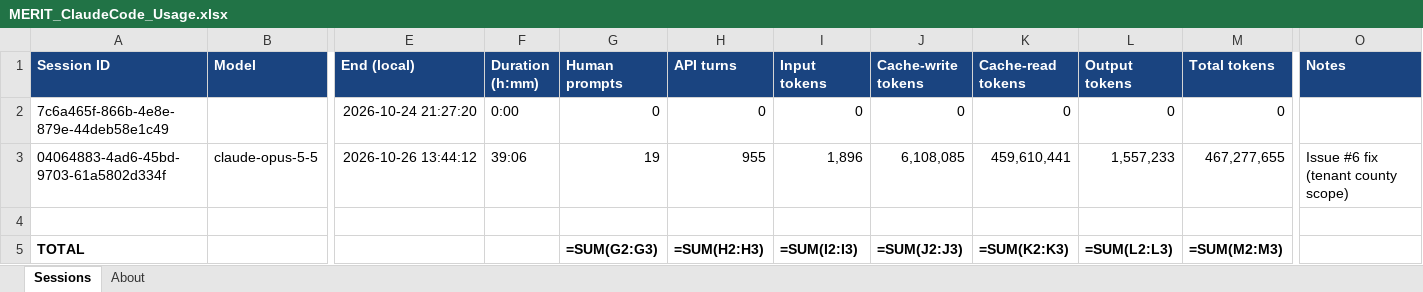
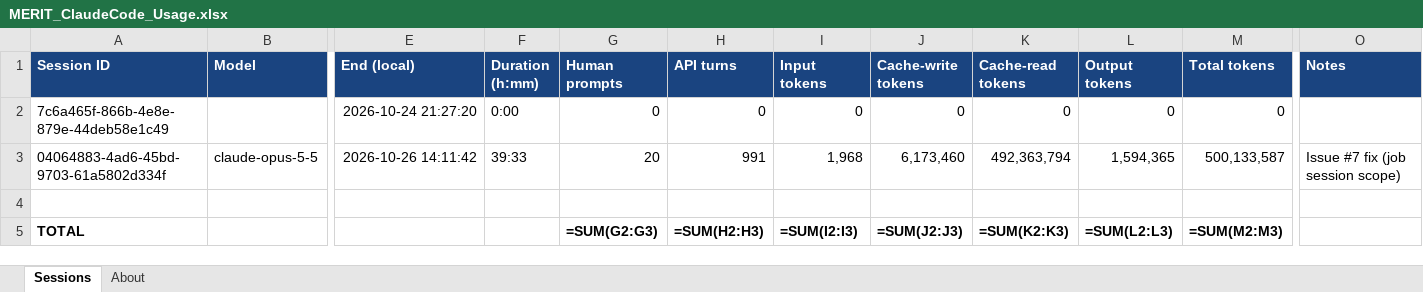
Before and after one commit to roscoe-sincero-sys/MERIT, an Excel workbook: journal/MERIT_ClaudeCode_Usage.xlsx, sheet Sessions, drawn as a sheet; only a part is shown, gaps mark what is left out; values as stored, in another font and other column widths than the file's, no borders; formulas without a stored value are shown as written; the diff names each change by its address in the sheet, - before the commit and + after, or states it on an @@ line.

```diff
--- a/journal/MERIT_ClaudeCode_Usage.xlsx (sheet Sessions)
+++ b/journal/MERIT_ClaudeCode_Usage.xlsx (sheet Sessions)
-E3 (End (local)): 2026-10-26 13:44:12
+E3 (End (local)): 2026-10-26 14:11:42
-F3 (Duration (h:mm)): 39:06
+F3 (Duration (h:mm)): 39:33
-G3 (Human prompts): 19
+G3 (Human prompts): 20
-H3 (API turns): 955
+H3 (API turns): 991
-I3 (Input tokens): 1,896
+I3 (Input tokens): 1,968
-J3 (Cache-write tokens): 6,108,085
+J3 (Cache-write tokens): 6,173,460
-K3 (Cache-read tokens): 459,610,441
+K3 (Cache-read tokens): 492,363,794
-L3 (Output tokens): 1,557,233
+L3 (Output tokens): 1,594,365
-M3 (Total tokens): 467,277,655
+M3 (Total tokens): 500,133,587
-O3 (Notes): Issue #6 fix (tenant county scope)
+O3 (Notes): Issue #7 fix (job session scope)
```
Also changed, not shown: sheet About, tracking/MERIT_Task_Tracker.xlsx, 21 other files.
